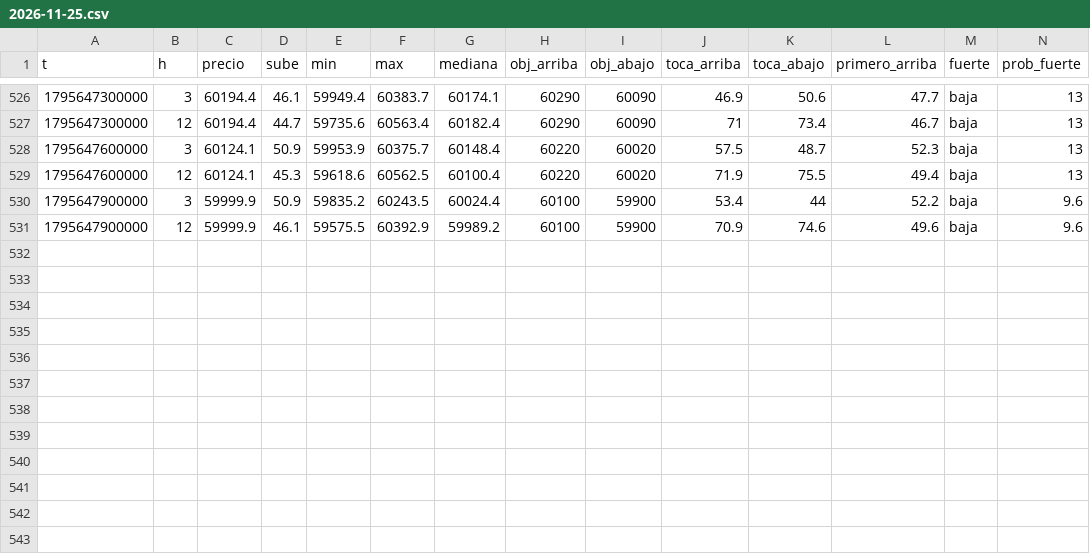
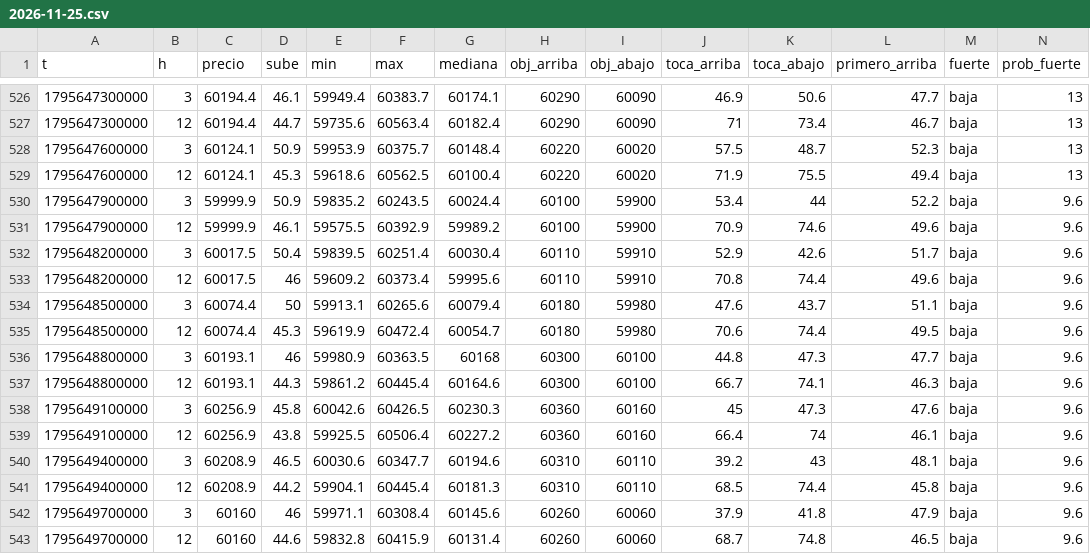
Before and after one commit to DiegoAdrian97/BTCAnalyzer, a CSV file: historial/BTC/5m/2026-11-25.csv, drawn as a sheet; only a part is shown, gaps mark what is left out; rows hold the shown columns only; the diff names each change by its address in the sheet, - before the commit and + after, or states it on an @@ line.

Commit message:
historial: 4 archivos

```diff
--- a/historial/BTC/5m/2026-11-25.csv
+++ b/historial/BTC/5m/2026-11-25.csv
+row 532: 1795648200000 | 3 | 60017.5 | 50.4 | 59839.5 | 60251.4 | 60030.4 | 60110 | 59910 | 52.9 | 42.6 | 51.7 | baja | 9.6
+row 533: 1795648200000 | 12 | 60017.5 | 46 | 59609.2 | 60373.4 | 59995.6 | 60110 | 59910 | 70.8 | 74.4 | 49.6 | baja | 9.6
+row 534: 1795648500000 | 3 | 60074.4 | 50 | 59913.1 | 60265.6 | 60079.4 | 60180 | 59980 | 47.6 | 43.7 | 51.1 | baja | 9.6
+row 535: 1795648500000 | 12 | 60074.4 | 45.3 | 59619.9 | 60472.4 | 60054.7 | 60180 | 59980 | 70.6 | 74.4 | 49.5 | baja | 9.6
+row 536: 1795648800000 | 3 | 60193.1 | 46 | 59980.9 | 60363.5 | 60168 | 60300 | 60100 | 44.8 | 47.3 | 47.7 | baja | 9.6
+row 537: 1795648800000 | 12 | 60193.1 | 44.3 | 59861.2 | 60445.4 | 60164.6 | 60300 | 60100 | 66.7 | 74.1 | 46.3 | baja | 9.6
+row 538: 1795649100000 | 3 | 60256.9 | 45.8 | 60042.6 | 60426.5 | 60230.3 | 60360 | 60160 | 45 | 47.3 | 47.6 | baja | 9.6
+row 539: 1795649100000 | 12 | 60256.9 | 43.8 | 59925.5 | 60506.4 | 60227.2 | 60360 | 60160 | 66.4 | 74 | 46.1 | baja | 9.6
+row 540: 1795649400000 | 3 | 60208.9 | 46.5 | 60030.6 | 60347.7 | 60194.6 | 60310 | 60110 | 39.2 | 43 | 48.1 | baja | 9.6
+row 541: 1795649400000 | 12 | 60208.9 | 44.2 | 59904.1 | 60445.4 | 60181.3 | 60310 | 60110 | 68.5 | 74.4 | 45.8 | baja | 9.6
+row 542: 1795649700000 | 3 | 60160 | 46 | 59971.1 | 60308.4 | 60145.6 | 60260 | 60060 | 37.9 | 41.8 | 47.9 | baja | 9.6
+row 543: 1795649700000 | 12 | 60160 | 44.6 | 59832.8 | 60415.9 | 60131.4 | 60260 | 60060 | 68.7 | 74.8 | 46.5 | baja | 9.6
```
Also changed, not shown: historial/BTC/15m/2026-11-25.csv, historial/BTC/libro/2026-11-25.csv, 1 other file.
